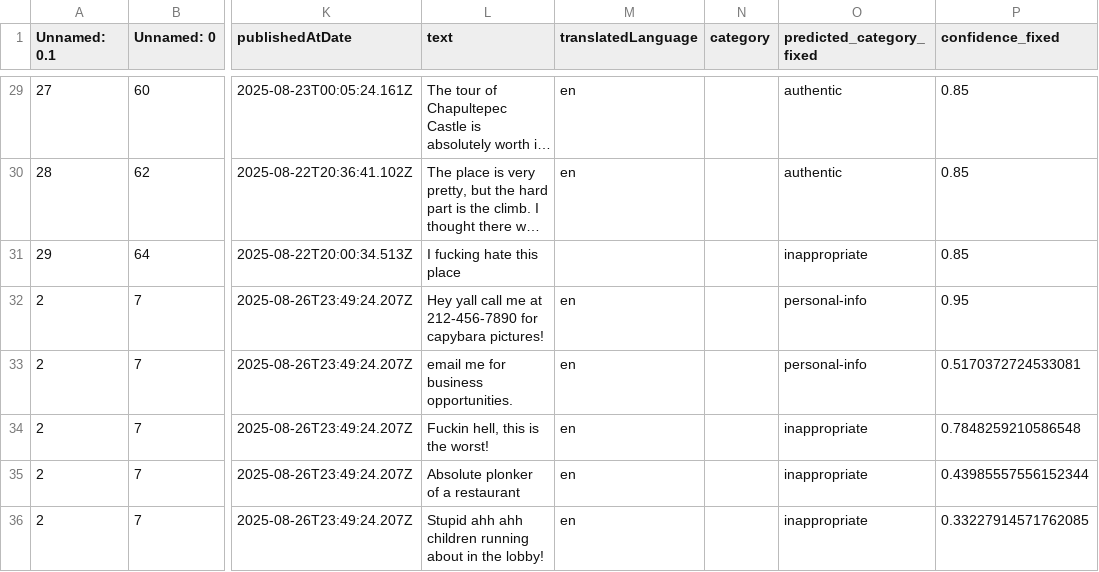
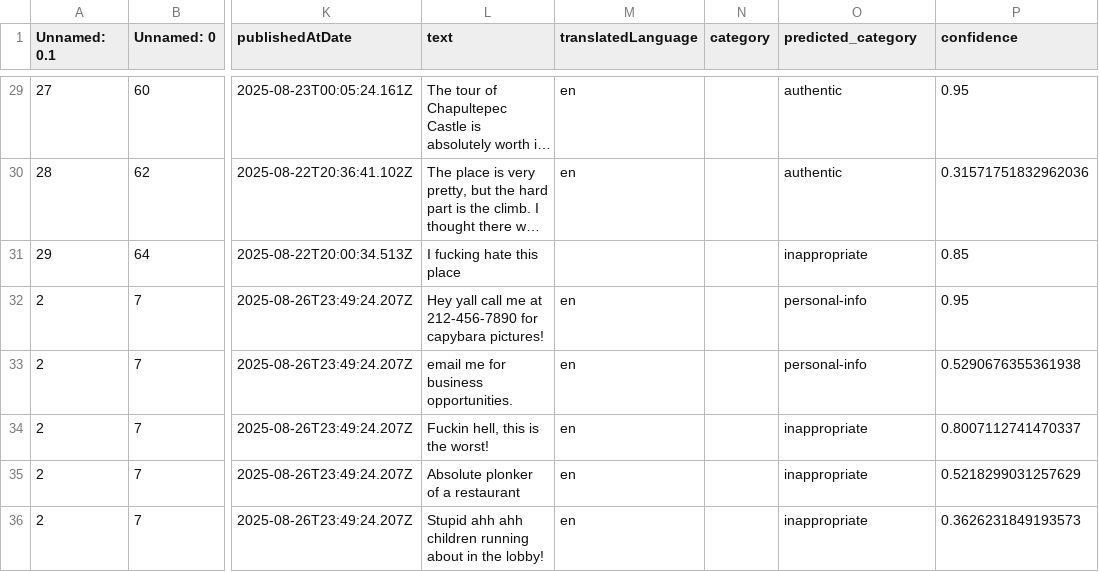
Before and after one commit to ChinLL1/Sift, a CSV file: backend/fixed_classified_reviews.csv, drawn as a sheet; only a part is shown, gaps mark what is left out; long unchanged cells end in …; the diff covers the shown part only; the diff names each change by its address in the sheet, - before the commit and + after, or states it on an @@ line.

```diff
--- a/backend/fixed_classified_reviews.csv
+++ b/backend/fixed_classified_reviews.csv
-O1: predicted_category_fixed
+O1: predicted_category
-P1: confidence_fixed
+P1: confidence
-P29 (confidence): 0.85
+P29 (confidence): 0.95
-P30 (confidence): 0.85
+P30 (confidence): 0.31571751832962036
-P33 (confidence): 0.5170372724533081
+P33 (confidence): 0.5290676355361938
-P34 (confidence): 0.7848259210586548
+P34 (confidence): 0.8007112741470337
-P35 (confidence): 0.43985557556152344
+P35 (confidence): 0.5218299031257629
-P36 (confidence): 0.33227914571762085
+P36 (confidence): 0.3626231849193573
```
Also changed, not shown: 17 edited cells elsewhere in this file, 1 other file.
